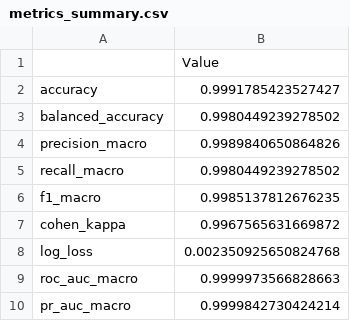
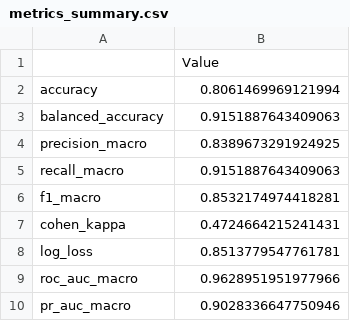
Before and after one commit to thamadhi/solar-panel-fault-mapping, a CSV file: src/fault-detection/model-comparisons/metrics_summary.csv, drawn as a sheet.

```diff
--- a/src/fault-detection/model-comparisons/metrics_summary.csv
+++ b/src/fault-detection/model-comparisons/metrics_summary.csv
@@ -1,10 +1,10 @@
 ,Value
-accuracy,0.9991785423527427
-balanced_accuracy,0.9980449239278502
-precision_macro,0.9989840650864826
-recall_macro,0.9980449239278502
-f1_macro,0.9985137812676235
-cohen_kappa,0.9967565631669872
-log_loss,0.002350925650824768
-roc_auc_macro,0.9999973566828663
-pr_auc_macro,0.9999842730424214
+accuracy,0.8061469969121994
+balanced_accuracy,0.9151887643409063
+precision_macro,0.8389673291924925
+recall_macro,0.9151887643409063
+f1_macro,0.8532174974418281
+cohen_kappa,0.4724664215241431
+log_loss,0.8513779547761781
+roc_auc_macro,0.9628951951977966
+pr_auc_macro,0.9028336647750946
```
Also changed, not shown: 2 other files.
